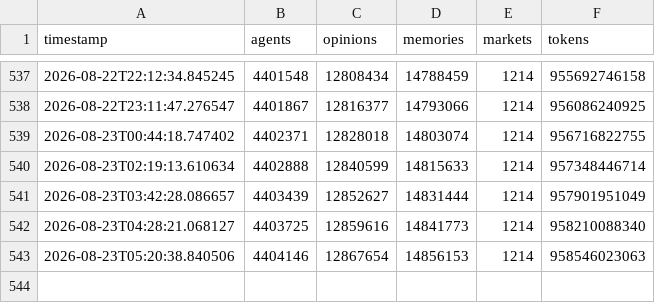
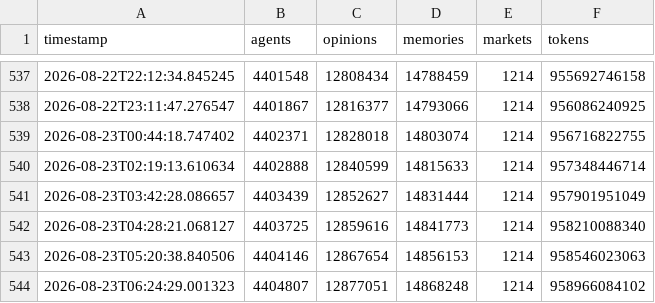
Before and after one commit to Junedkhan121/state-of-evoevo, a CSV file: history.csv, drawn as a sheet; only a part is shown, gaps mark what is left out.

```diff
--- a/history.csv
+++ b/history.csv
@@ -543 +543,2 @@ timestamp,agents,opinions,memories,markets,tokens
 2026-08-23T05:20:38.840506,4404146,12867654,14856153,1214,958546023063
+2026-08-23T06:24:29.001323,4404807,12877051,14868248,1214,958966084102
```
Also changed, not shown: 1 other file.
